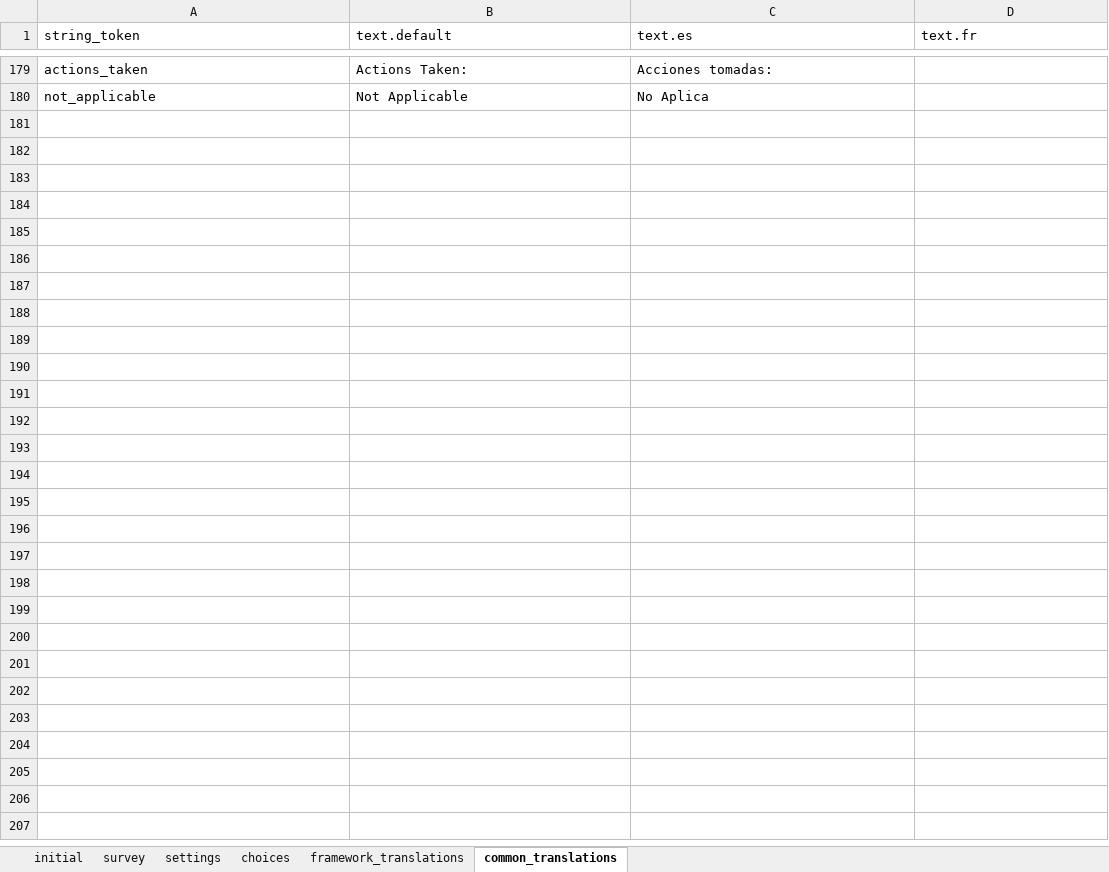
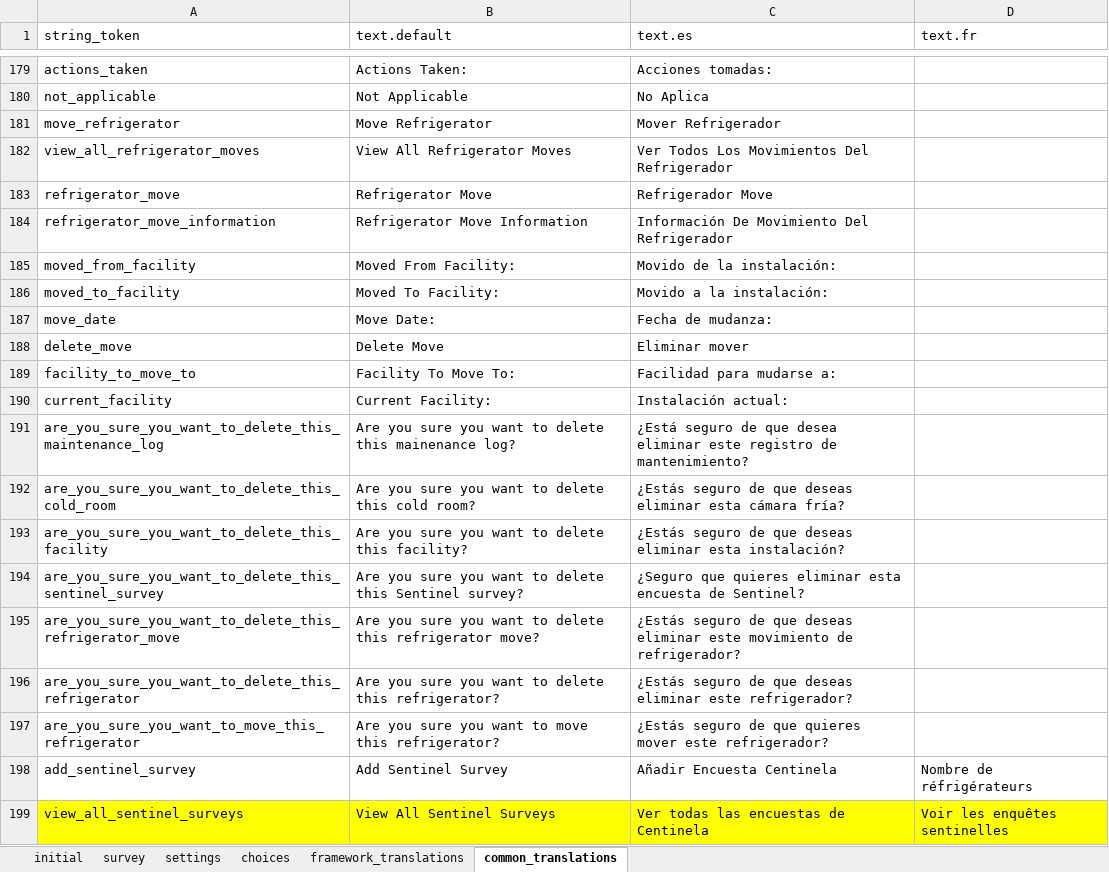
Before and after one commit to odk-x/app-designer, an Excel workbook: app/config/assets/framework/forms/framework/framework.xlsx, sheet common_translations, drawn as a sheet; only a part is shown, gaps mark what is left out; values as stored, in another font and other column widths than the file's, no borders; the diff covers the shown part only; the diff names each change by its address in the sheet, - before the commit and + after, or states it on an @@ line.

Commit message:
Add in additional translations

```diff
--- a/app/config/assets/framework/forms/framework/framework.xlsx (sheet common_translations)
+++ b/app/config/assets/framework/forms/framework/framework.xlsx (sheet common_translations)
+row 181: move_refrigerator | Move Refrigerator | Mover Refrigerador
+row 182: view_all_refrigerator_moves | View All Refrigerator Moves | Ver Todos Los Movimientos Del Refrigerador
+row 183: refrigerator_move | Refrigerator Move | Refrigerador Move
+row 184: refrigerator_move_information | Refrigerator Move Information | Información De Movimiento Del Refrigerador
+row 185: moved_from_facility | Moved From Facility: | Movido de la instalación:
+row 186: moved_to_facility | Moved To Facility: | Movido a la instalación:
+row 187: move_date | Move Date: | Fecha de mudanza:
+row 188: delete_move | Delete Move | Eliminar mover
+row 189: facility_to_move_to | Facility To Move To: | Facilidad para mudarse a:
+row 190: current_facility | Current Facility: | Instalación actual:
+row 191: are_you_sure_you_want_to_delete_this_maintenance_log | Are you sure you want to delete this mainenance log? | ¿Está seguro de que desea eliminar este registro de mantenimiento?
+row 192: are_you_sure_you_want_to_delete_this_cold_room | Are you sure you want to delete this cold room? | ¿Estás seguro de que deseas eliminar esta cámara fría?
+row 193: are_you_sure_you_want_to_delete_this_facility | Are you sure you want to delete this facility? | ¿Estás seguro de que deseas eliminar esta instalación?
+row 194: are_you_sure_you_want_to_delete_this_sentinel_survey | Are you sure you want to delete this Sentinel survey? | ¿Seguro que quieres eliminar esta encuesta de Sentinel?
+row 195: are_you_sure_you_want_to_delete_this_refrigerator_move | Are you sure you want to delete this refrigerator move? | ¿Estás seguro de que deseas eliminar este movimiento de refrigerador?
+row 196: are_you_sure_you_want_to_delete_this_refrigerator | Are you sure you want to delete this refrigerator? | ¿Estás seguro de que deseas eliminar este refrigerador?
+row 197: are_you_sure_you_want_to_move_this_refrigerator | Are you sure you want to move this refrigerator? | ¿Estás seguro de que quieres mover este refrigerador?
+row 198: add_sentinel_survey | Add Sentinel Survey | Añadir Encuesta Centinela | Nombre de réfrigérateurs
+row 199: view_all_sentinel_surveys | View All Sentinel Surveys | Ver todas las encuestas de Centinela | Voir les enquêtes sentinelles
```
Also changed, not shown: 13 added rows elsewhere in this sheet, sheet framework_translations, 13 other files.
